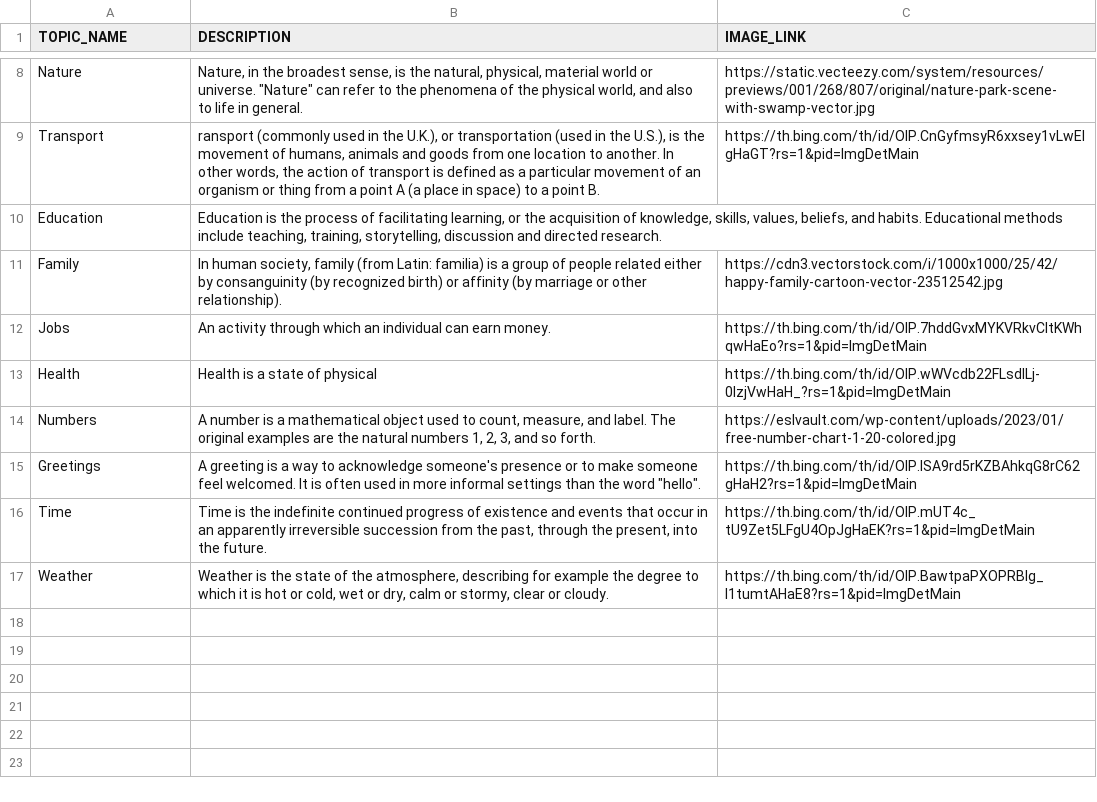
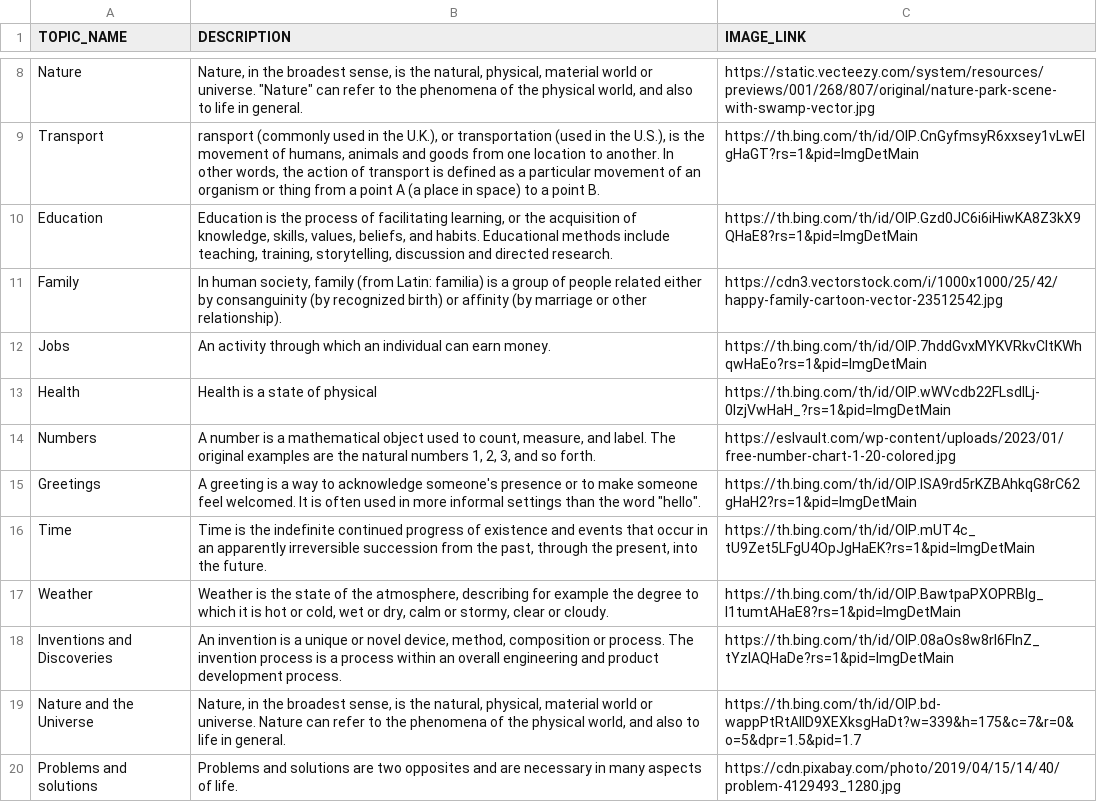
Before and after one commit to LeChung30/Eng2UTC, a CSV file: Backend/data/csv/topic.csv, drawn as a sheet; only a part is shown, gaps mark what is left out; the diff names each change by its address in the sheet, - before the commit and + after, or states it on an @@ line.

```diff
--- a/Backend/data/csv/topic.csv
+++ b/Backend/data/csv/topic.csv
-C10 (IMAGE_LINK): (empty)
+C10 (IMAGE_LINK): https://th.bing.com/th/id/OIP.Gzd0JC6i6iHiwKA8Z3kX9QHaE8?rs=1&pid=ImgDetMain
+row 18: Inventions and Discoveries | An invention is a unique or novel device, method, composition or process. The invention process is a process within an overall engineering and product development process. | https://th.bing.com/th/id/OIP.08aOs8w8rl6FInZ_tYzlAQHaDe?rs=1&pid=ImgDetMain
+row 19: Nature and the Universe | Nature, in the broadest sense, is the natural, physical, material world or universe. Nature can refer to the phenomena of the physical world, and also to life in general. | https://th.bing.com/th/id/OIP.bd-wappPtRtAlID9XEXksgHaDt?w=339&h=175&c=7&r=0&o=5&dpr=1.5&pid=1.7
+row 20: Problems and solutions | Problems and solutions are two opposites and are necessary in many aspects of life. | https://cdn.pixabay.com/photo/2019/04/15/14/40/problem-4129493_1280.jpg
```
Also changed, not shown: Backend/data/csv/vocabulary_A1.csv, 4 other files.
